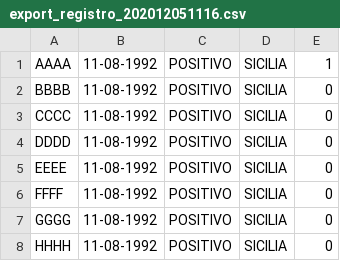
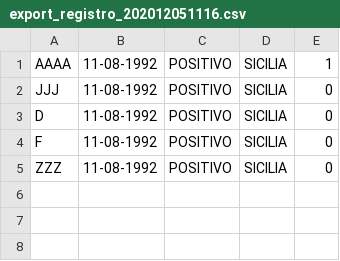
Before and after one commit to sergio0comella/tesina_flexbison, a CSV file: export/export_registro_202012051116.csv, drawn as a sheet.

```diff
--- a/export/export_registro_202012051116.csv
+++ b/export/export_registro_202012051116.csv
@@ -1,8 +1,5 @@
 "AAAA";"11-08-1992";"POSITIVO";"SICILIA";1
-"BBBB";"11-08-1992";"POSITIVO";"SICILIA";0
-"CCCC";"11-08-1992";"POSITIVO";"SICILIA";0
-"DDDD";"11-08-1992";"POSITIVO";"SICILIA";0
-"EEEE";"11-08-1992";"POSITIVO";"SICILIA";0
-"FFFF";"11-08-1992";"POSITIVO";"SICILIA";0
-"GGGG";"11-08-1992";"POSITIVO";"SICILIA";0
-"HHHH";"11-08-1992";"POSITIVO";"SICILIA";0
+"JJJ";"11-08-1992";"POSITIVO";"SICILIA";0
+"D";"11-08-1992";"POSITIVO";"SICILIA";0
+"F";"11-08-1992";"POSITIVO";"SICILIA";0
+"ZZZ";"11-08-1992";"POSITIVO";"SICILIA";0
```
Also changed, not shown: data2.csv, export/export_registro_202012051118.csv, 10 other files.
